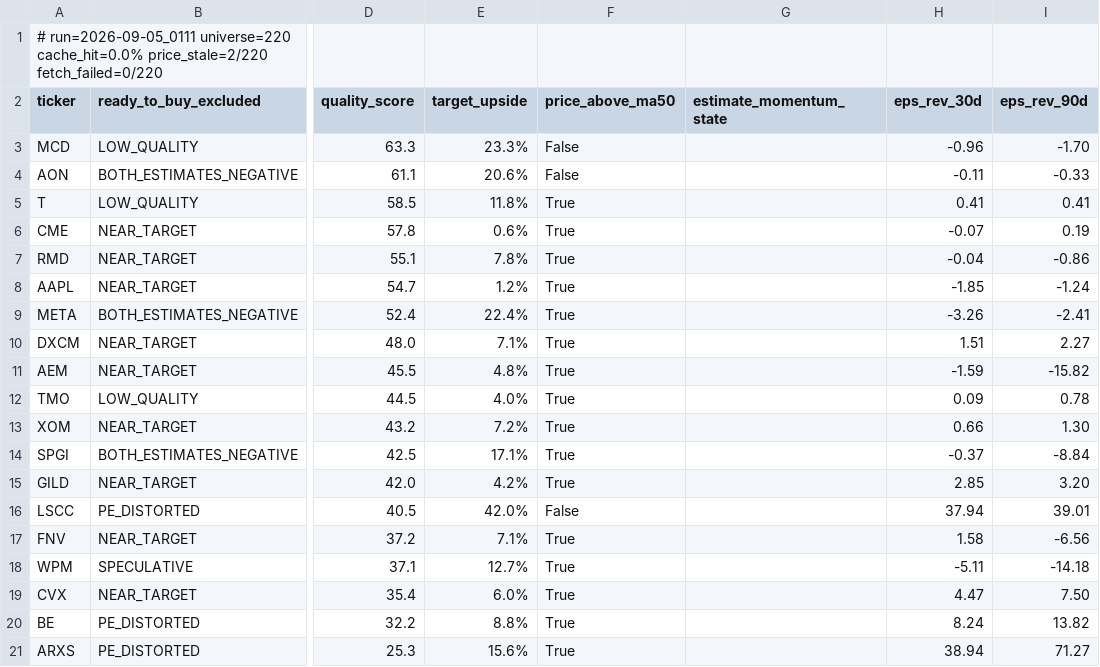
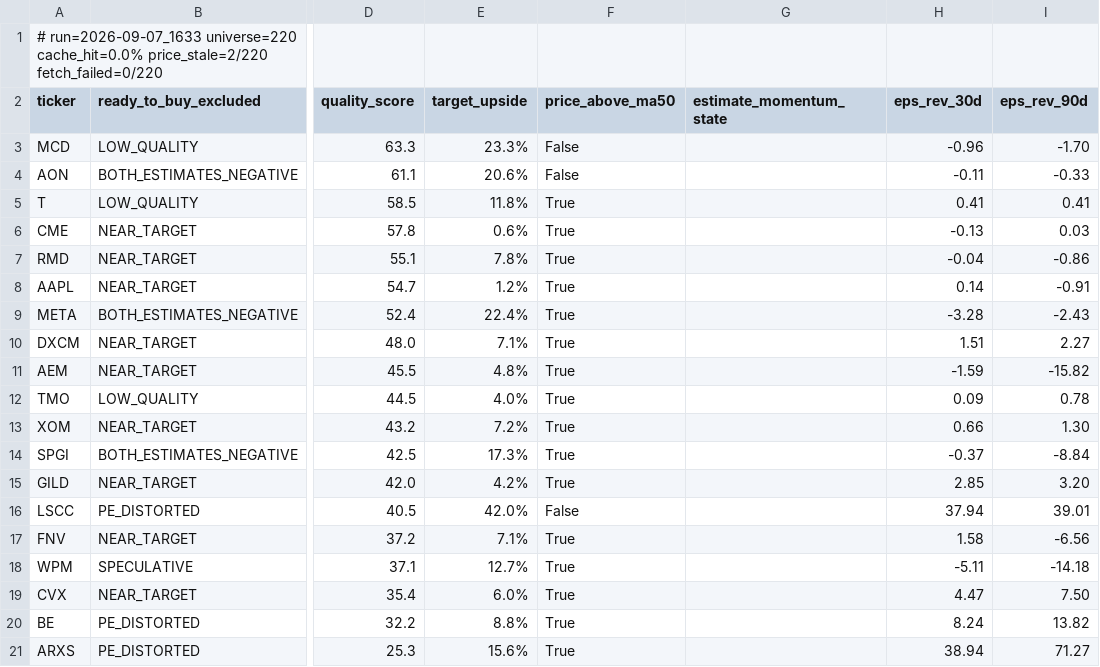
Before and after one commit to uvam3boy-stack/hunter-sk9m3xf7q2, a CSV file: latest_excluded.csv, drawn as a sheet; only a part is shown, gaps mark what is left out; the diff names each change by its address in the sheet, - before the commit and + after, or states it on an @@ line.

```diff
--- a/latest_excluded.csv
+++ b/latest_excluded.csv
-A1 (ticker): # run=2026-09-05_0111 universe=220 cache_hit=0.0%…
+A1 (ticker): # run=2026-09-07_1633 universe=220 cache_hit=0.0%…
-H6 (eps_rev_30d): -0.07
+H6 (eps_rev_30d): -0.13
-I6 (eps_rev_90d): 0.19
+I6 (eps_rev_90d): 0.03
-H8 (eps_rev_30d): -1.85
+H8 (eps_rev_30d): 0.14
-I8 (eps_rev_90d): -1.24
+I8 (eps_rev_90d): -0.91
-H9 (eps_rev_30d): -3.26
+H9 (eps_rev_30d): -3.28
-I9 (eps_rev_90d): -2.41
+I9 (eps_rev_90d): -2.43
-E14 (target_upside): 17.1%
+E14 (target_upside): 17.3%
```
Also changed, not shown: latest.csv, latest_quality_turns.csv, 2 other files.
